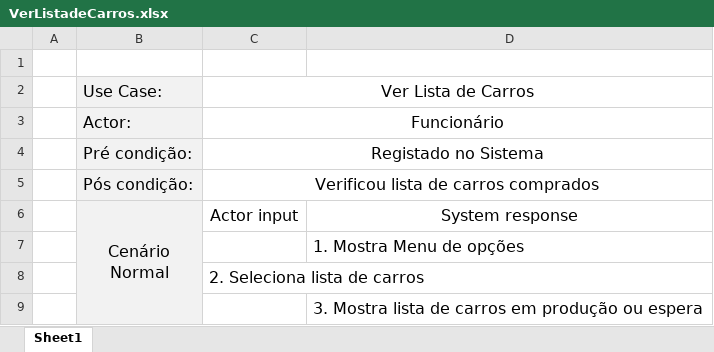
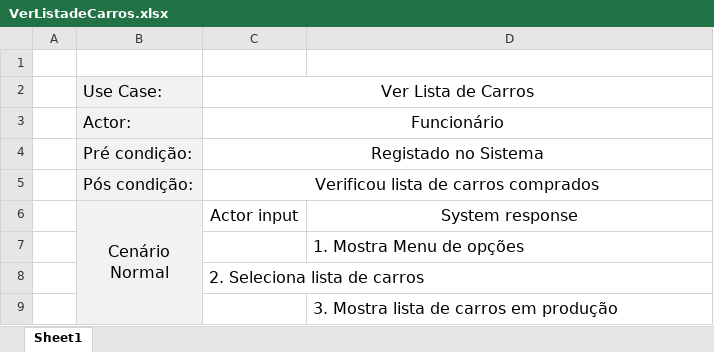
Before and after one commit to PedroCapa/DSS, an Excel workbook: Modelos UML/Descrição UseCases/VerListadeCarros.xlsx, sheet Sheet1, drawn as a sheet; values as stored, in another font and other column widths than the file's, no borders; the diff names each change by its address in the sheet, - before the commit and + after, or states it on an @@ line.

```diff
--- a/Modelos UML/Descrição UseCases/VerListadeCarros.xlsx (sheet Sheet1)
+++ b/Modelos UML/Descrição UseCases/VerListadeCarros.xlsx (sheet Sheet1)
-D9: 3. Mostra lista de carros em produção ou espera
+D9: 3. Mostra lista de carros em produção
```
Also changed, not shown: Modelos UML/Descrição UseCases/AdicionarStock.xlsx, Modelos UML/Descrição UseCases/CarroPronto.xlsx, 7 other files.
